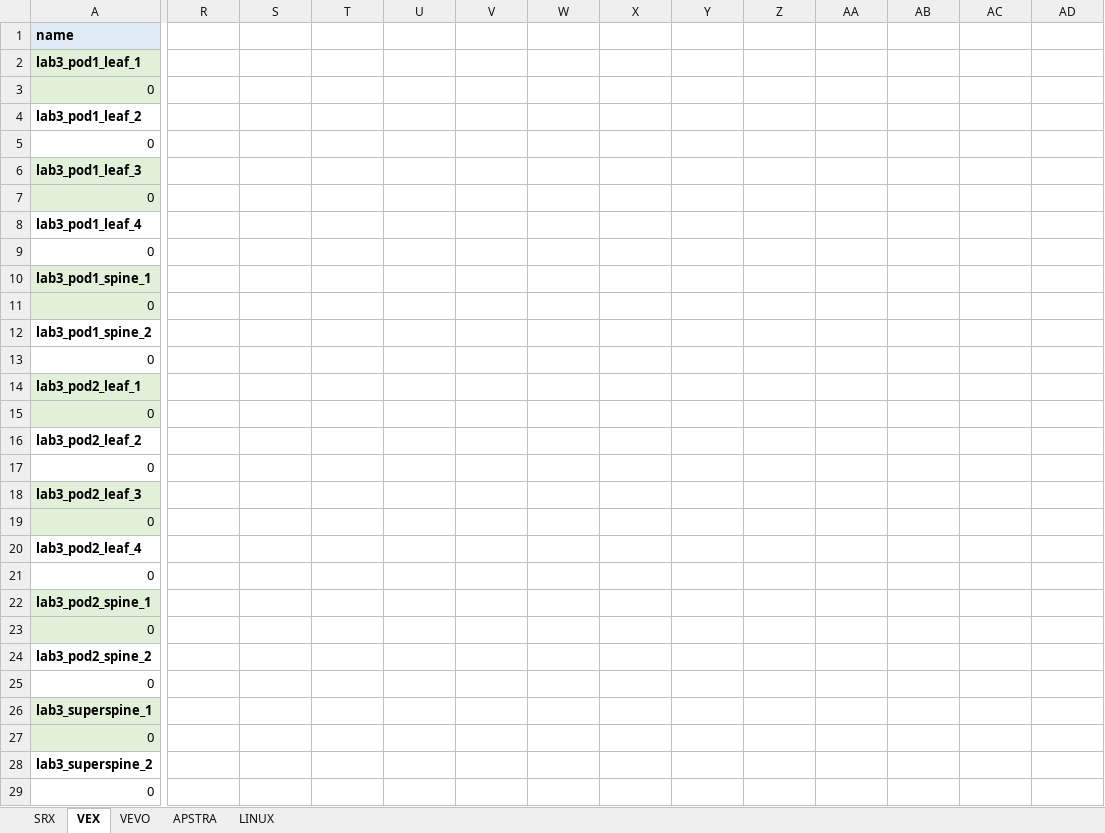
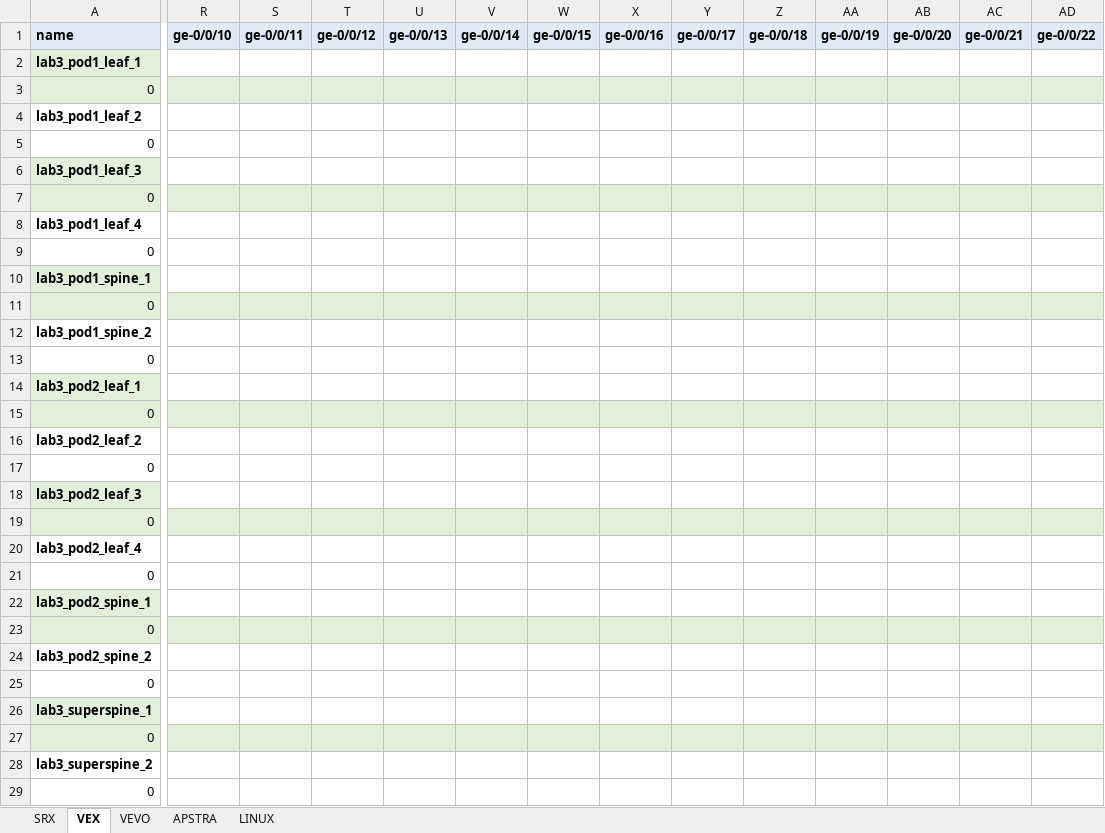
Before and after one commit to gilbertorgit/vjunos_kvm, an Excel workbook: lab1_byot/lab1_device_info.xlsx, sheet VEX, drawn as a sheet; only a part is shown, gaps mark what is left out; values as stored, in another font and other column widths than the file's, no borders; removed rows and columns are numbered as before the commit, all else as after; rows hold the shown columns only; the diff covers the shown part only; the diff names each change by its address in the sheet, - before the commit and + after, or states it on an @@ line.

```diff
--- a/lab1_byot/lab1_device_info.xlsx (sheet VEX)
+++ b/lab1_byot/lab1_device_info.xlsx (sheet VEX)
-row 1: name
+row 1: name | ge-0/0/10 | ge-0/0/11 | ge-0/0/12 | ge-0/0/13 | ge-0/0/14 | ge-0/0/15 | ge-0/0/16 | ge-0/0/17 | ge-0/0/18 | ge-0/0/19 | ge-0/0/20 | ge-0/0/21 | ge-0/0/22
-R3:AD3 fill: none
+R3:AD3 fill: #E2EFDA
-R7:AD7 fill: none
+R7:AD7 fill: #E2F0D9
-R11:AD11 fill: none
+R11:AD11 fill: #E2F0D9
-R15:AD15 fill: none
+R15:AD15 fill: #E2F0D9
-R19:AD19 fill: none
+R19:AD19 fill: #E2F0D9
-R23:AD23 fill: none
+R23:AD23 fill: #E2F0D9
-R27:AD27 fill: none
+R27:AD27 fill: #E2F0D9
```
Also changed, not shown: cell formats elsewhere in this sheet, sheet SRX, 1 other file.
